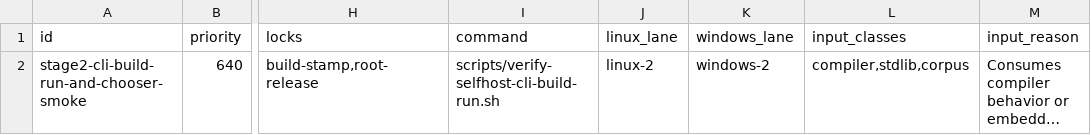
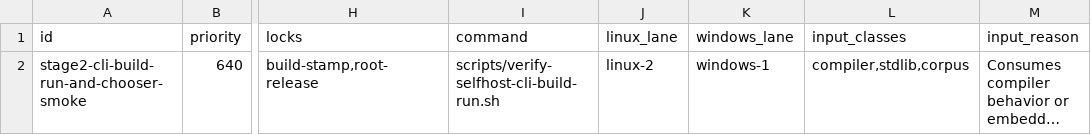
Before and after one commit to JoNil-Botta/typelisp, a TSV file: scripts/ci-gates.d/stage2-cli-build-run-and-chooser-smoke.tsv, drawn as a sheet; only a part is shown, gaps mark what is left out; long unchanged cells end in …; the diff names each change by its address in the sheet, - before the commit and + after, or states it on an @@ line.

Commit message:
ci: rebalance 2x2 lanes and retry pool lock release
Move the three Linux gates and two Windows gates of the replay-validated
balanced set (L1 28.6 / L2 29.6 / W1 29.7 / W2 29.5 min) and stop
lib-bounded-pool.sh from leaving a lock behind on MSYS2, where a file
another process still holds cannot be unlinked.

```diff
--- a/scripts/ci-gates.d/stage2-cli-build-run-and-chooser-smoke.tsv
+++ b/scripts/ci-gates.d/stage2-cli-build-run-and-chooser-smoke.tsv
-K2 (windows_lane): windows-2
+K2 (windows_lane): windows-1
```
Also changed, not shown: scripts/ci-gates.d/stage2-inline-typelisp-tests.tsv, scripts/ci-gates.d/stage2-public-tool-cli-transcripts-2.tsv, 4 other files.
